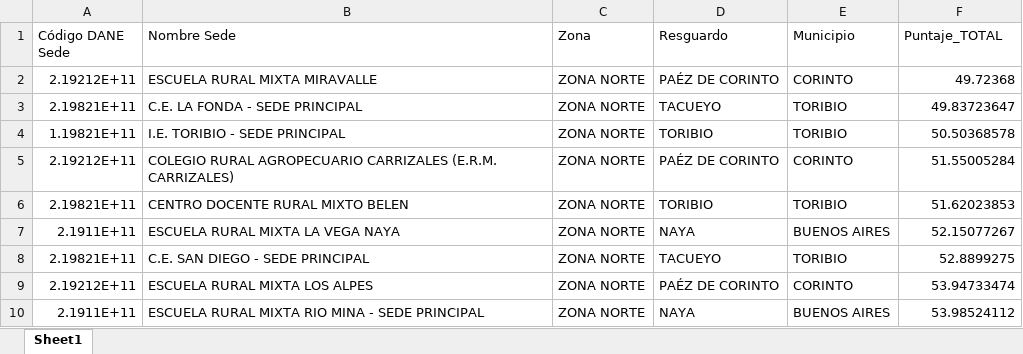
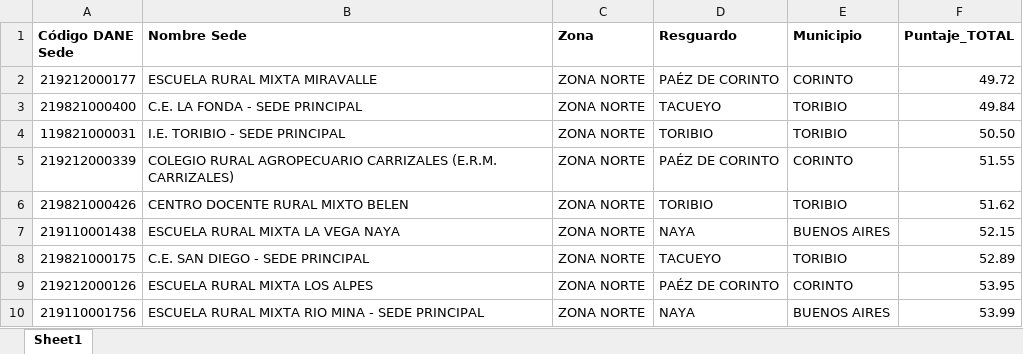
Before and after one commit to Eiver12/ANALISIS-DE-DATOS-SEDES-EDCUCATIVAS, an Excel workbook: Sedes_a_priorizar_Zona_Norte.xlsx, sheet Sheet1, drawn as a sheet; values as stored, in another font and other column widths than the file's, no borders; table styles not drawn; the diff names each change by its address in the sheet, - before the commit and + after, or states it on an @@ line.

```diff
--- a/Sedes_a_priorizar_Zona_Norte.xlsx (sheet Sheet1)
+++ b/Sedes_a_priorizar_Zona_Norte.xlsx (sheet Sheet1)
-A1:F1 bold: off
+A1:F1 bold: on
-A2 (Código DANE Sede): 2.19212E+11
+A2 (Código DANE Sede): 219212000177
-F2 (Puntaje_TOTAL): 49.72368
+F2 (Puntaje_TOTAL): 49.72
-A3 (Código DANE Sede): 2.19821E+11
+A3 (Código DANE Sede): 219821000400
-F3 (Puntaje_TOTAL): 49.83723647
+F3 (Puntaje_TOTAL): 49.84
-A4 (Código DANE Sede): 1.19821E+11
+A4 (Código DANE Sede): 119821000031
-F4 (Puntaje_TOTAL): 50.50368578
+F4 (Puntaje_TOTAL): 50.50
-A5 (Código DANE Sede): 2.19212E+11
+A5 (Código DANE Sede): 219212000339
-F5 (Puntaje_TOTAL): 51.55005284
+F5 (Puntaje_TOTAL): 51.55
-A6 (Código DANE Sede): 2.19821E+11
+A6 (Código DANE Sede): 219821000426
-F6 (Puntaje_TOTAL): 51.62023853
+F6 (Puntaje_TOTAL): 51.62
-A7 (Código DANE Sede): 2.1911E+11
+A7 (Código DANE Sede): 219110001438
-F7 (Puntaje_TOTAL): 52.15077267
+F7 (Puntaje_TOTAL): 52.15
-A8 (Código DANE Sede): 2.19821E+11
+A8 (Código DANE Sede): 219821000175
-F8 (Puntaje_TOTAL): 52.8899275
+F8 (Puntaje_TOTAL): 52.89
-A9 (Código DANE Sede): 2.19212E+11
+A9 (Código DANE Sede): 219212000126
-F9 (Puntaje_TOTAL): 53.94733474
+F9 (Puntaje_TOTAL): 53.95
-A10 (Código DANE Sede): 2.1911E+11
+A10 (Código DANE Sede): 219110001756
-F10 (Puntaje_TOTAL): 53.98524112
+F10 (Puntaje_TOTAL): 53.99
```
Also changed, not shown: 2 other files.
